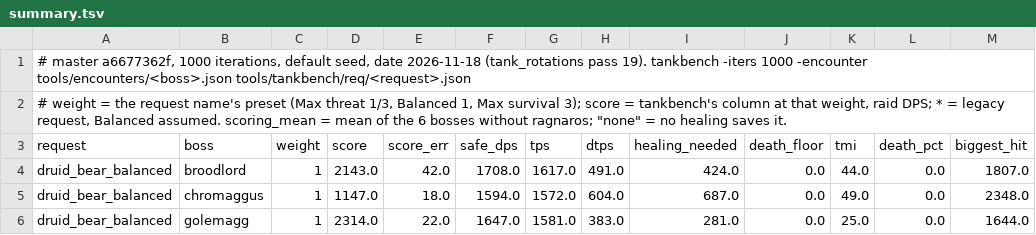
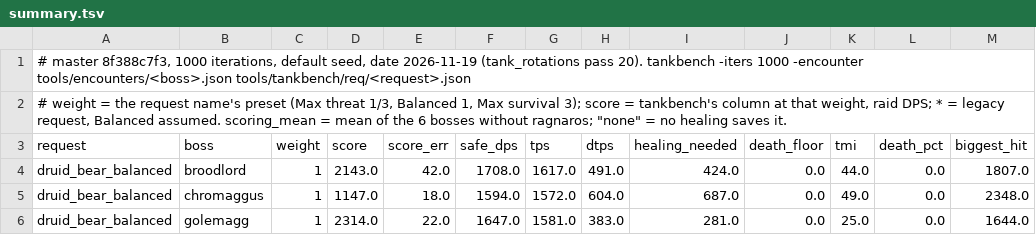
Before and after one commit to bayov/forever-sim, a TSV file: orchestration/audit/ref/tank_bench/summary.tsv, drawn as a sheet; only a part is shown; the diff names each change by its address in the sheet, - before the commit and + after, or states it on an @@ line.

```diff
--- a/orchestration/audit/ref/tank_bench/summary.tsv
+++ b/orchestration/audit/ref/tank_bench/summary.tsv
-A1 (request): # master a6677362f, 1000 iterations, default seed, date 2026-11-18 (tank_rotations pass 19). tankbench -iters…
+A1 (request): # master 8f388c7f3, 1000 iterations, default seed, date 2026-11-19 (tank_rotations pass 20). tankbench -iters…
```
Also changed, not shown: 25 other files.
